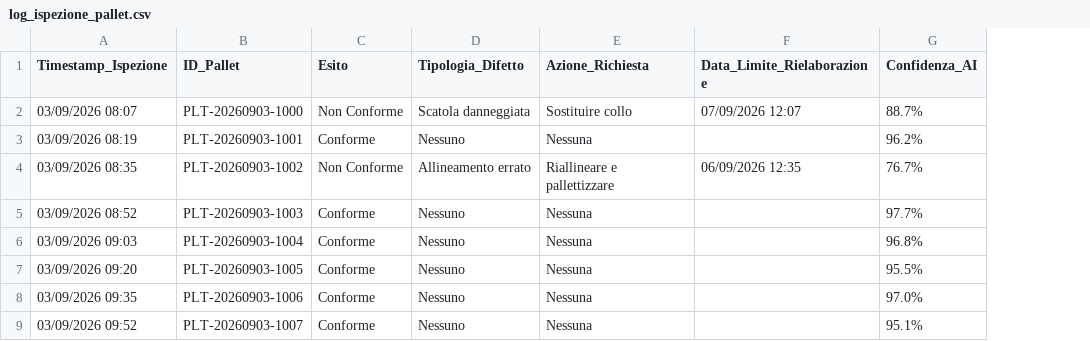
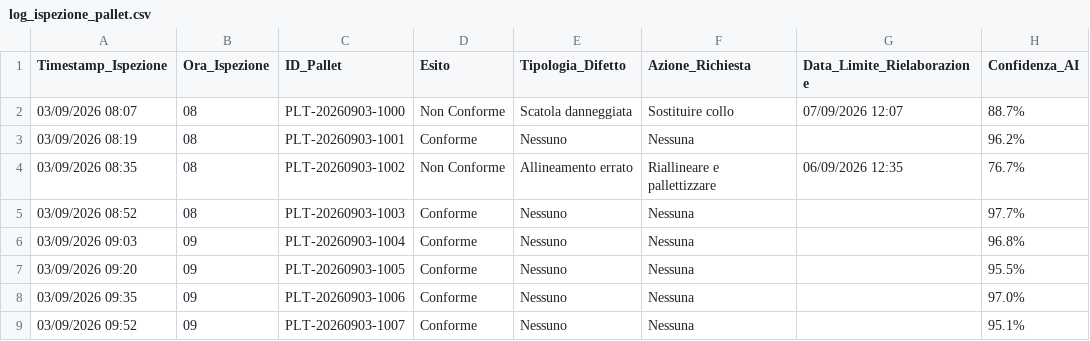
Before and after one commit to carlodagenovatester-sudo/testgrafana, a CSV file: log_ispezione_pallet.csv, drawn as a sheet; only a part is shown; the diff names each change by its address in the sheet, - before the commit and + after, or states it on an @@ line.

Commit message:
Update log_ispezione_pallet.csv

```diff
--- a/log_ispezione_pallet.csv
+++ b/log_ispezione_pallet.csv
+column B (Ora_Ispezione), rows 2-9: 08 | 08 | 08 | 08 | 09 | 09 | 09 | 09
```
